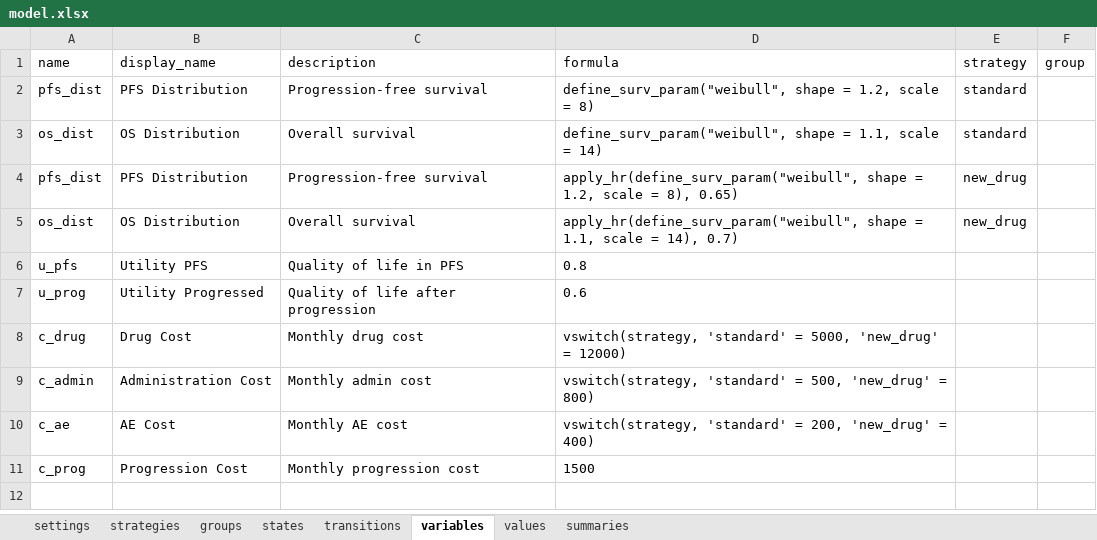
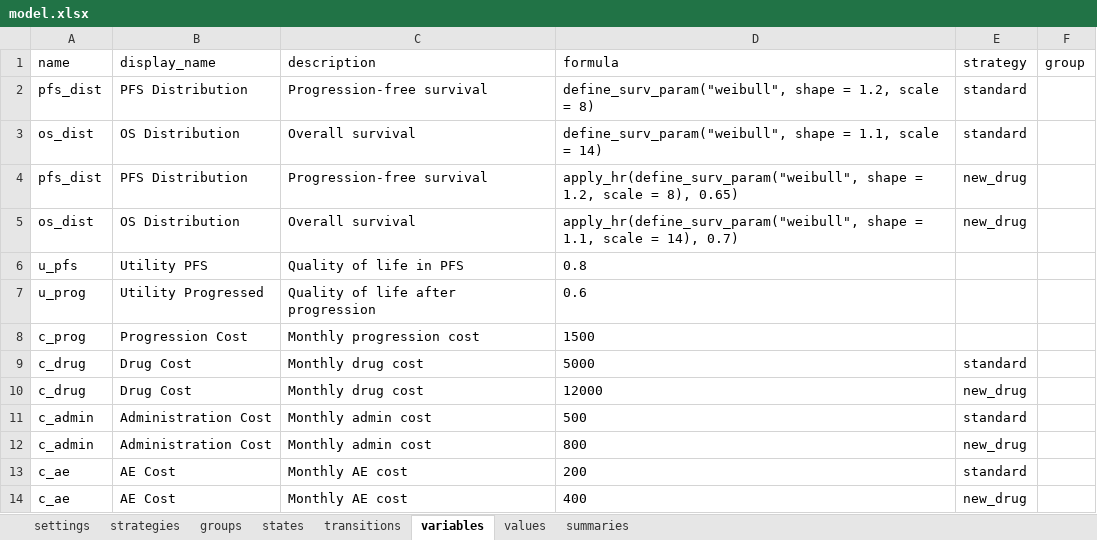
Before and after one commit to PolicyAnalysisInc/openqaly, an Excel workbook: inst/models/example_psm/model.xlsx, sheet variables, drawn as a sheet; values as stored, in another font and other column widths than the file's, no borders; removed rows and columns are numbered as before the commit, all else as after; the diff names each change by its address in the sheet, - before the commit and + after, or states it on an @@ line.

```diff
--- a/inst/models/example_psm/model.xlsx (sheet variables)
+++ b/inst/models/example_psm/model.xlsx (sheet variables)
-row 8: c_drug | Drug Cost | Monthly drug cost | vswitch(strategy, 'standard' = 5000, 'new_drug' = 12000)
-row 9: c_admin | Administration Cost | Monthly admin cost | vswitch(strategy, 'standard' = 500, 'new_drug' = 800)
-row 10: c_ae | AE Cost | Monthly AE cost | vswitch(strategy, 'standard' = 200, 'new_drug' = 400)
+row 9: c_drug | Drug Cost | Monthly drug cost | 5000 | standard
+row 10: c_drug | Drug Cost | Monthly drug cost | 12000 | new_drug
+row 11: c_admin | Administration Cost | Monthly admin cost | 500 | standard
+row 12: c_admin | Administration Cost | Monthly admin cost | 800 | new_drug
+row 13: c_ae | AE Cost | Monthly AE cost | 200 | standard
+row 14: c_ae | AE Cost | Monthly AE cost | 400 | new_drug
```
Also changed, not shown: 51 other files.
